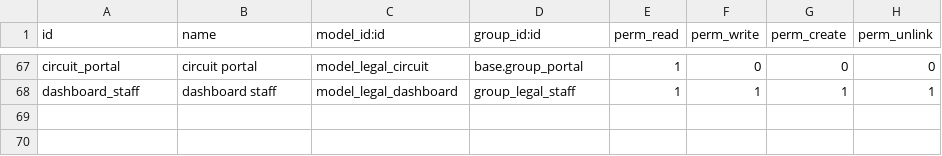
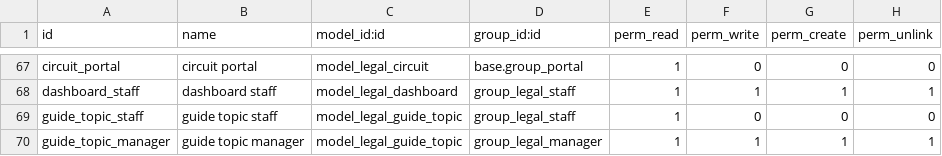
Before and after one commit to Era-Group/era_share, a CSV file: era_law_firm/security/ir.model.access.csv, drawn as a sheet; only a part is shown, gaps mark what is left out.

```diff
--- a/era_law_firm/security/ir.model.access.csv
+++ b/era_law_firm/security/ir.model.access.csv
@@ -68 +68,3 @@ circuit_portal,circuit portal,model_legal_circuit,base.group_portal,1,0,0,0
 dashboard_staff,dashboard staff,model_legal_dashboard,group_legal_staff,1,1,1,1
+guide_topic_staff,guide topic staff,model_legal_guide_topic,group_legal_staff,1,0,0,0
+guide_topic_manager,guide topic manager,model_legal_guide_topic,group_legal_manager,1,1,1,1
```
Also changed, not shown: 9 other files.
